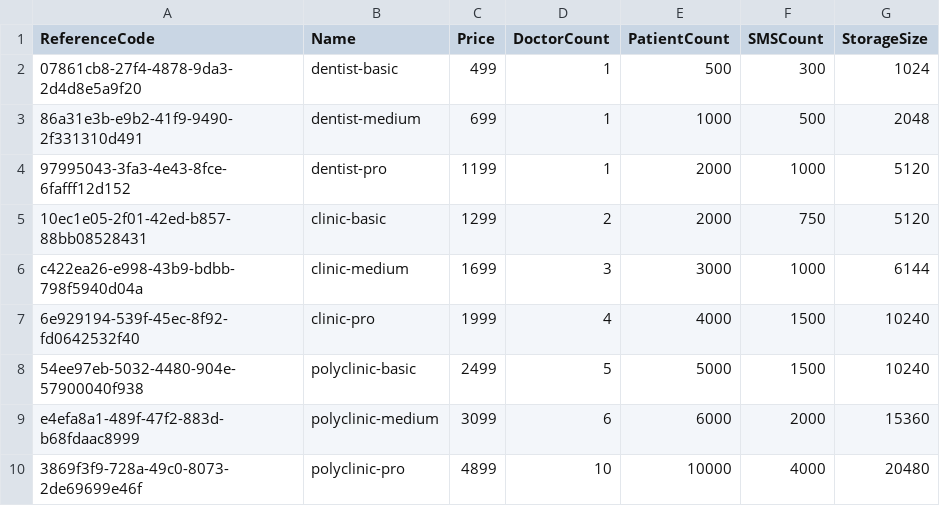
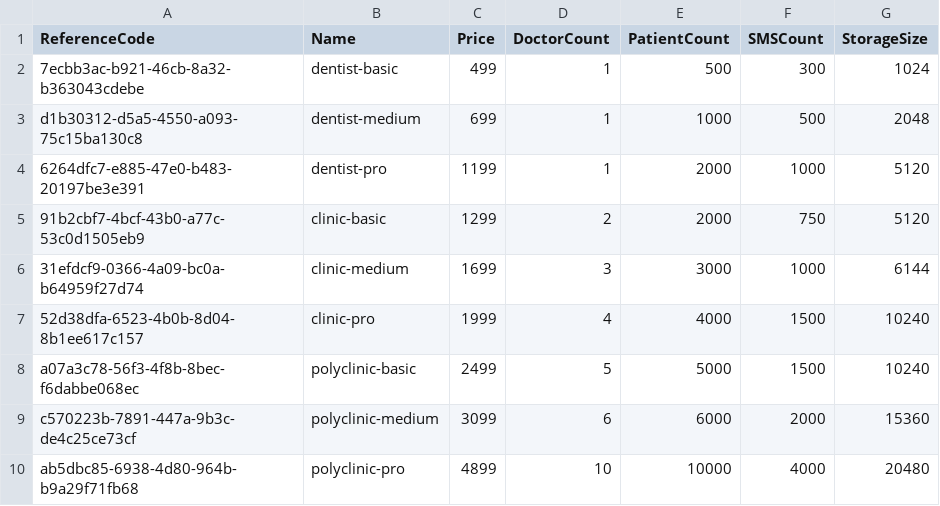
Before and after one commit to rdoft/rdentisry, a CSV file: server/app/data/Pricing.csv, drawn as a sheet.

```diff
--- a/server/app/data/Pricing.csv
+++ b/server/app/data/Pricing.csv
@@ -1,10 +1,10 @@
 "ReferenceCode","Name","Price","DoctorCount","PatientCount","SMSCount","StorageSize"
-"07861cb8-27f4-4878-9da3-2d4d8e5a9f20","dentist-basic",499,1,500,300,1024
-"86a31e3b-e9b2-41f9-9490-2f331310d491","dentist-medium",699,1,1000,500,2048
-"97995043-3fa3-4e43-8fce-6fafff12d152","dentist-pro",1199,1,2000,1000,5120
-"10ec1e05-2f01-42ed-b857-88bb08528431","clinic-basic",1299,2,2000,750,5120
-"c422ea26-e998-43b9-bdbb-798f5940d04a","clinic-medium",1699,3,3000,1000,6144
-"6e929194-539f-45ec-8f92-fd0642532f40","clinic-pro",1999,4,4000,1500,10240
-"54ee97eb-5032-4480-904e-57900040f938","polyclinic-basic",2499,5,5000,1500,10240
-"e4efa8a1-489f-47f2-883d-b68fdaac8999","polyclinic-medium",3099,6,6000,2000,15360
-"3869f3f9-728a-49c0-8073-2de69699e46f","polyclinic-pro",4899,10,10000,4000,20480
+"7ecbb3ac-b921-46cb-8a32-b363043cdebe","dentist-basic",499,1,500,300,1024
+"d1b30312-d5a5-4550-a093-75c15ba130c8","dentist-medium",699,1,1000,500,2048
+"6264dfc7-e885-47e0-b483-20197be3e391","dentist-pro",1199,1,2000,1000,5120
+"91b2cbf7-4bcf-43b0-a77c-53c0d1505eb9","clinic-basic",1299,2,2000,750,5120
+"31efdcf9-0366-4a09-bc0a-b64959f27d74","clinic-medium",1699,3,3000,1000,6144
+"52d38dfa-6523-4b0b-8d04-8b1ee617c157","clinic-pro",1999,4,4000,1500,10240
+"a07a3c78-56f3-4f8b-8bec-f6dabbe068ec","polyclinic-basic",2499,5,5000,1500,10240
+"c570223b-7891-447a-9b3c-de4c25ce73cf","polyclinic-medium",3099,6,6000,2000,15360
+"ab5dbc85-6938-4d80-964b-b9a29f71fb68","polyclinic-pro",4899,10,10000,4000,20480
```
Also changed, not shown: 26 other files.
